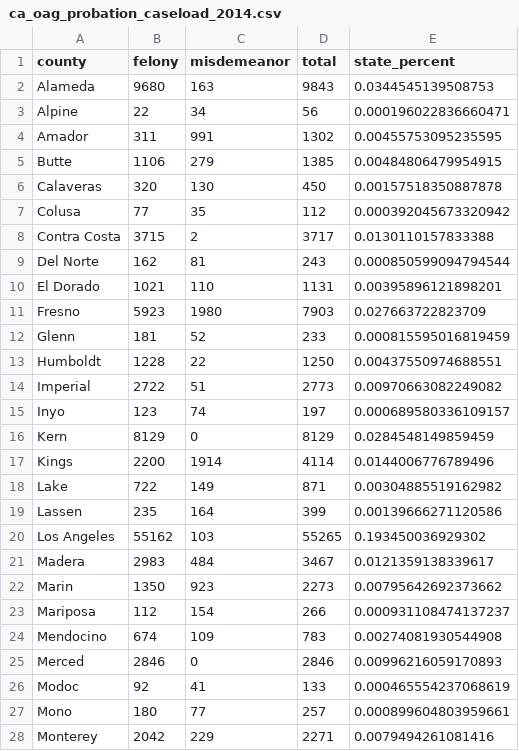
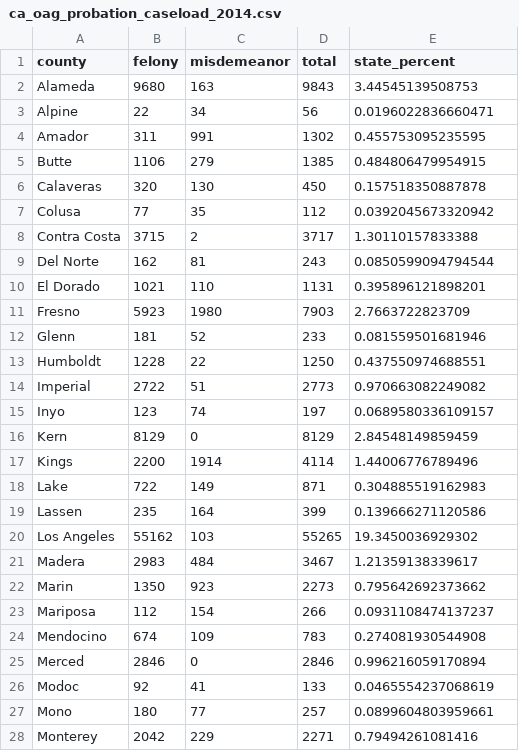
Before and after one commit to pete-rjames/ca_probation, a CSV file: ca_oag_probation_caseload_2014.csv, drawn as a sheet; only a part is shown; the diff covers the shown part only.

Commit message:
update percent

```diff
--- a/ca_oag_probation_caseload_2014.csv
+++ b/ca_oag_probation_caseload_2014.csv
@@ -1,28 +1,28 @@
 "county","felony","misdemeanor","total","state_percent"
-"Alameda",9680,163,9843,0.0344545139508753
-"Alpine",22,34,56,0.000196022836660471
-"Amador",311,991,1302,0.00455753095235595
-"Butte",1106,279,1385,0.00484806479954915
-"Calaveras",320,130,450,0.00157518350887878
-"Colusa",77,35,112,0.000392045673320942
-"Contra Costa",3715,2,3717,0.0130110157833388
-"Del Norte",162,81,243,0.000850599094794544
-"El Dorado",1021,110,1131,0.00395896121898201
-"Fresno",5923,1980,7903,0.027663722823709
-"Glenn",181,52,233,0.000815595016819459
-"Humboldt",1228,22,1250,0.00437550974688551
-"Imperial",2722,51,2773,0.00970663082249082
-"Inyo",123,74,197,0.000689580336109157
-"Kern",8129,0,8129,0.0284548149859459
-"Kings",2200,1914,4114,0.0144006776789496
-"Lake",722,149,871,0.00304885519162982
-"Lassen",235,164,399,0.00139666271120586
-"Los Angeles",55162,103,55265,0.193450036929302
-"Madera",2983,484,3467,0.0121359138339617
-"Marin",1350,923,2273,0.00795642692373662
-"Mariposa",112,154,266,0.000931108474137237
-"Mendocino",674,109,783,0.00274081930544908
-"Merced",2846,0,2846,0.00996216059170893
-"Modoc",92,41,133,0.000465554237068619
-"Mono",180,77,257,0.000899604803959661
-"Monterey",2042,229,2271,0.0079494261081416
+"Alameda",9680,163,9843,3.44545139508753
+"Alpine",22,34,56,0.0196022836660471
+"Amador",311,991,1302,0.455753095235595
+"Butte",1106,279,1385,0.484806479954915
+"Calaveras",320,130,450,0.157518350887878
+"Colusa",77,35,112,0.0392045673320942
+"Contra Costa",3715,2,3717,1.30110157833388
+"Del Norte",162,81,243,0.0850599094794544
+"El Dorado",1021,110,1131,0.395896121898201
+"Fresno",5923,1980,7903,2.7663722823709
+"Glenn",181,52,233,0.081559501681946
+"Humboldt",1228,22,1250,0.437550974688551
+"Imperial",2722,51,2773,0.970663082249082
+"Inyo",123,74,197,0.0689580336109157
+"Kern",8129,0,8129,2.84548149859459
+"Kings",2200,1914,4114,1.44006776789496
+"Lake",722,149,871,0.304885519162983
+"Lassen",235,164,399,0.139666271120586
+"Los Angeles",55162,103,55265,19.3450036929302
+"Madera",2983,484,3467,1.21359138339617
+"Marin",1350,923,2273,0.795642692373662
+"Mariposa",112,154,266,0.0931108474137237
+"Mendocino",674,109,783,0.274081930544908
+"Merced",2846,0,2846,0.996216059170894
+"Modoc",92,41,133,0.0465554237068619
+"Mono",180,77,257,0.0899604803959661
+"Monterey",2042,229,2271,0.79494261081416
```
Also changed, not shown: 31 edited cells elsewhere in this file, 2 other files.
